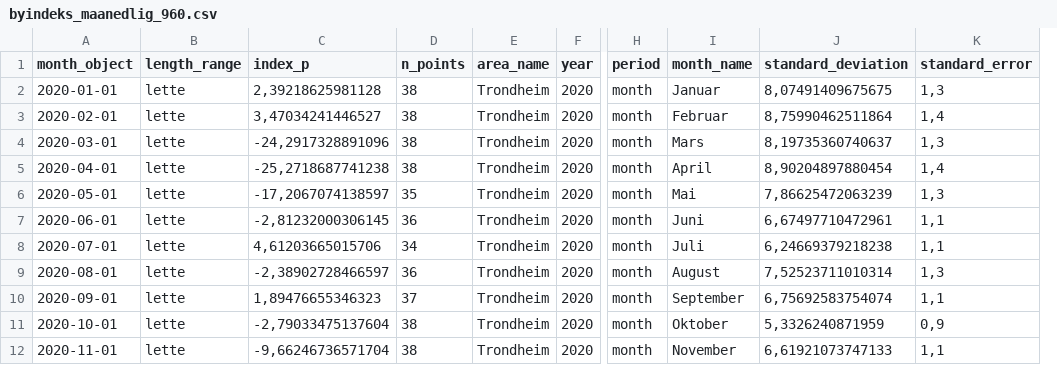
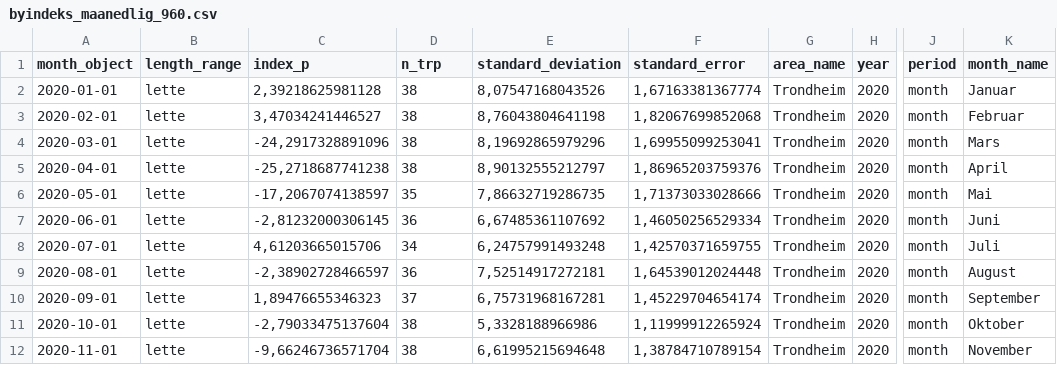
Before and after one commit to snohan/byindeks, a CSV file: data_indexpoints_tidy/byindeks_maanedlig_960.csv, drawn as a sheet; only a part is shown, gaps mark what is left out; removed rows and columns are numbered as before the commit, all else as after; the diff names each change by its address in the sheet, - before the commit and + after, or states it on an @@ line.

```diff
--- a/data_indexpoints_tidy/byindeks_maanedlig_960.csv
+++ b/data_indexpoints_tidy/byindeks_maanedlig_960.csv
+column E (standard_deviation), rows 2-12: 8,07547168043526 | 8,76043804641198 | 8,19692865979296 | 8,90132555212797 | 7,86632719286735 | 6,67485361107692 | 6,24757991493248 | 7,52514917272181 | 6,75731968167281 | 5,3328188966986 | 6,61995215694648
+column F (standard_error), rows 2-12: 1,67163381367774 | 1,82067699852068 | 1,69955099253041 | 1,86965203759376 | 1,71373033028666 | 1,46050256529334 | 1,42570371659755 | 1,64539012024448 | 1,45229704654174 | 1,11999912265924 | 1,38784710789154
-column J (standard_deviation), rows 2-12: 8,07491409675675 | 8,75990462511864 | 8,19735360740637 | 8,90204897880454 | 7,86625472063239 | 6,67497710472961 | 6,24669379218238 | 7,52523711010314 | 6,75692583754074 | 5,3326240871959 | 6,61921073747133
-column K (standard_error), rows 2-12: 1,3 | 1,4 | 1,3 | 1,4 | 1,3 | 1,1 | 1,1 | 1,3 | 1,1 | 0,9 | 1,1
-D1: n_points
+D1: n_trp
```
Also changed, not shown: data_indexpoints_tidy/byindeks_960.csv, 7 other files.
